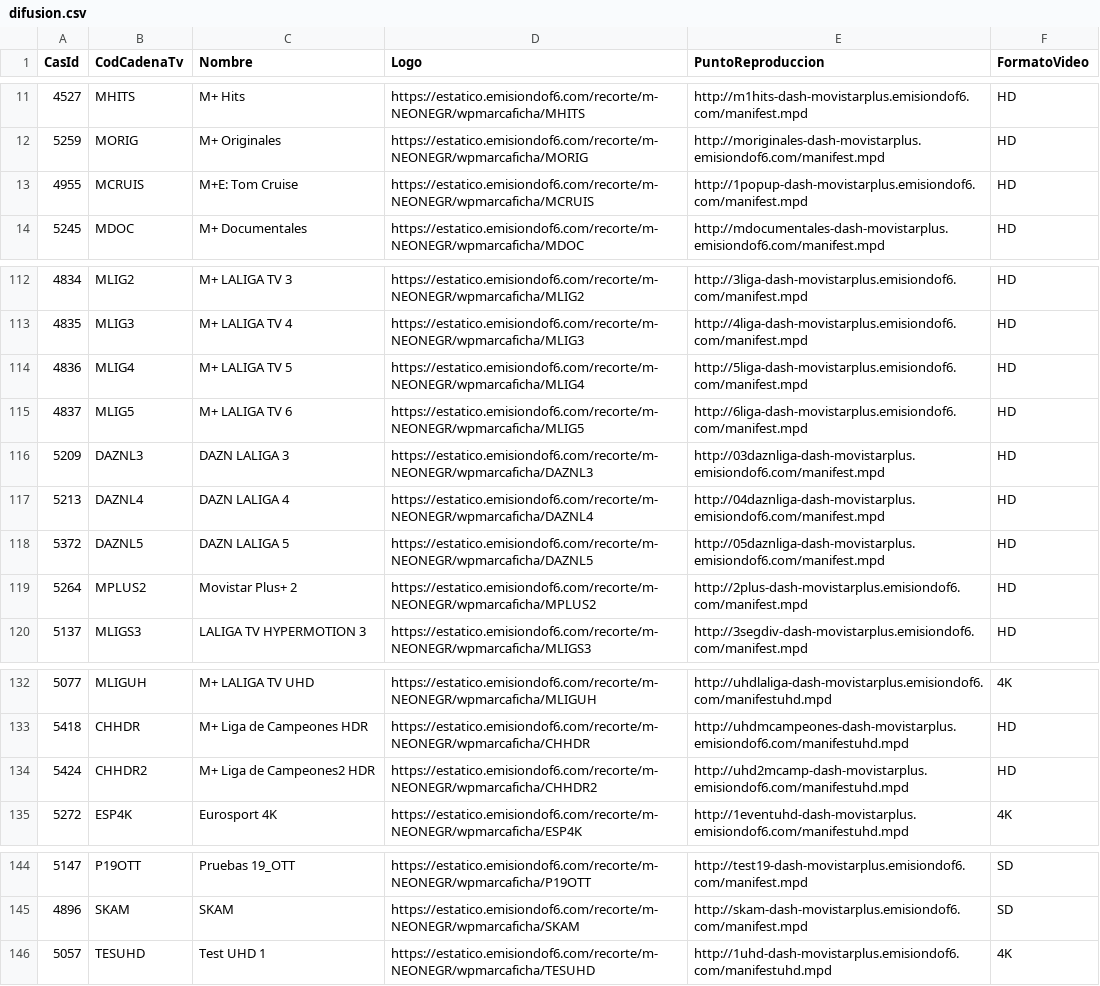
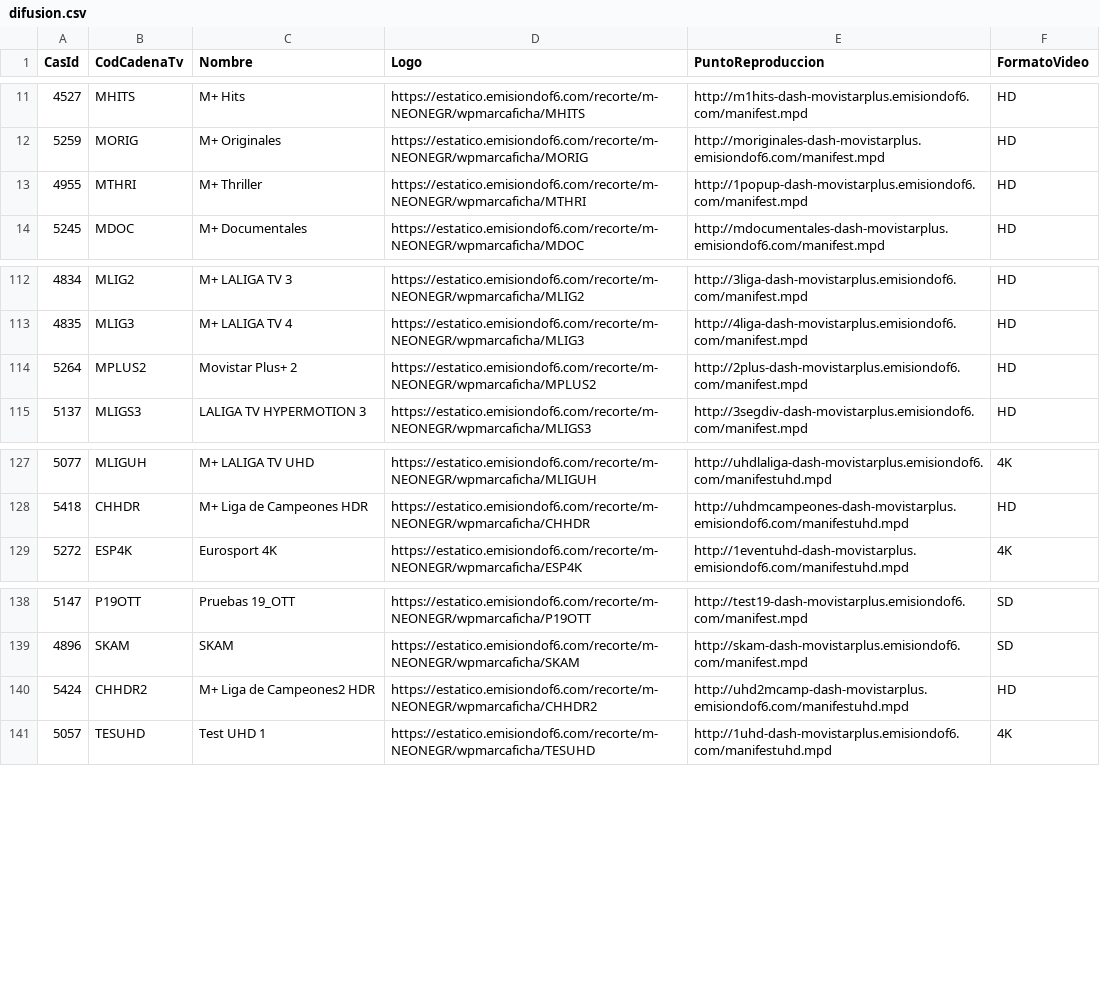
Before and after one commit to parotris3/Mfeed, a CSV file: difusion.csv, drawn as a sheet; only a part is shown, gaps mark what is left out.

```diff
--- a/difusion.csv
+++ b/difusion.csv
@@ -12,3 +12,3 @@
 "5259","MORIG","M+ Originales","https://estatico.emisiondof6.com/recorte/m-NEONEGR/wpmarcaficha/MORIG","http://moriginales-dash-movistarplus.emisiondof6.com/manifest.mpd","HD"
-"4955","MCRUIS","M+E: Tom Cruise","https://estatico.emisiondof6.com/recorte/m-NEONEGR/wpmarcaficha/MCRUIS","http://1popup-dash-movistarplus.emisiondof6.com/manifest.mpd","HD"
+"4955","MTHRI","M+ Thriller","https://estatico.emisiondof6.com/recorte/m-NEONEGR/wpmarcaficha/MTHRI","http://1popup-dash-movistarplus.emisiondof6.com/manifest.mpd","HD"
 "5245","MDOC","M+ Documentales","https://estatico.emisiondof6.com/recorte/m-NEONEGR/wpmarcaficha/MDOC","http://mdocumentales-dash-movistarplus.emisiondof6.com/manifest.mpd","HD"
@@ -113,7 +113,2 @@
 "4835","MLIG3","M+ LALIGA TV 4","https://estatico.emisiondof6.com/recorte/m-NEONEGR/wpmarcaficha/MLIG3","http://4liga-dash-movistarplus.emisiondof6.com/manifest.mpd","HD"
-"4836","MLIG4","M+ LALIGA TV 5","https://estatico.emisiondof6.com/recorte/m-NEONEGR/wpmarcaficha/MLIG4","http://5liga-dash-movistarplus.emisiondof6.com/manifest.mpd","HD"
-"4837","MLIG5","M+ LALIGA TV 6","https://estatico.emisiondof6.com/recorte/m-NEONEGR/wpmarcaficha/MLIG5","http://6liga-dash-movistarplus.emisiondof6.com/manifest.mpd","HD"
-"5209","DAZNL3","DAZN LALIGA 3","https://estatico.emisiondof6.com/recorte/m-NEONEGR/wpmarcaficha/DAZNL3","http://03daznliga-dash-movistarplus.emisiondof6.com/manifest.mpd","HD"
-"5213","DAZNL4","DAZN LALIGA 4","https://estatico.emisiondof6.com/recorte/m-NEONEGR/wpmarcaficha/DAZNL4","http://04daznliga-dash-movistarplus.emisiondof6.com/manifest.mpd","HD"
-"5372","DAZNL5","DAZN LALIGA 5","https://estatico.emisiondof6.com/recorte/m-NEONEGR/wpmarcaficha/DAZNL5","http://05daznliga-dash-movistarplus.emisiondof6.com/manifest.mpd","HD"
 "5264","MPLUS2","Movistar Plus+ 2","https://estatico.emisiondof6.com/recorte/m-NEONEGR/wpmarcaficha/MPLUS2","http://2plus-dash-movistarplus.emisiondof6.com/manifest.mpd","HD"
@@ -133,3 +128,2 @@
 "5418","CHHDR","M+ Liga de Campeones HDR","https://estatico.emisiondof6.com/recorte/m-NEONEGR/wpmarcaficha/CHHDR","http://uhdmcampeones-dash-movistarplus.emisiondof6.com/manifestuhd.mpd","HD"
-"5424","CHHDR2","M+ Liga de Campeones2 HDR","https://estatico.emisiondof6.com/recorte/m-NEONEGR/wpmarcaficha/CHHDR2","http://uhd2mcamp-dash-movistarplus.emisiondof6.com/manifestuhd.mpd","HD"
 "5272","ESP4K","Eurosport 4K","https://estatico.emisiondof6.com/recorte/m-NEONEGR/wpmarcaficha/ESP4K","http://1eventuhd-dash-movistarplus.emisiondof6.com/manifestuhd.mpd","4K"
@@ -145,2 +139,3 @@
 "4896","SKAM","SKAM","https://estatico.emisiondof6.com/recorte/m-NEONEGR/wpmarcaficha/SKAM","http://skam-dash-movistarplus.emisiondof6.com/manifest.mpd","SD"
+"5424","CHHDR2","M+ Liga de Campeones2 HDR","https://estatico.emisiondof6.com/recorte/m-NEONEGR/wpmarcaficha/CHHDR2","http://uhd2mcamp-dash-movistarplus.emisiondof6.com/manifestuhd.mpd","HD"
 "5057","TESUHD","Test UHD 1","https://estatico.emisiondof6.com/recorte/m-NEONEGR/wpmarcaficha/TESUHD","http://1uhd-dash-movistarplus.emisiondof6.com/manifestuhd.mpd","4K"
```
Also changed, not shown: cambios.csv, ott.csv.
